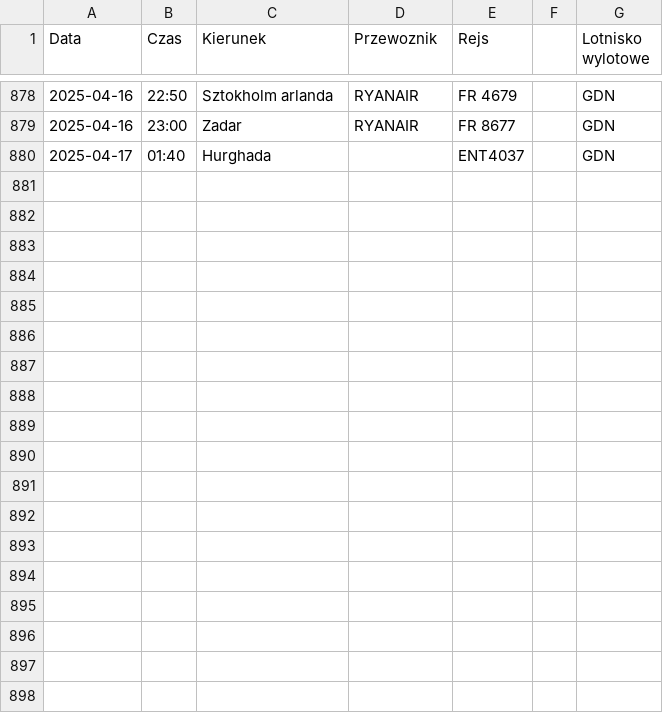
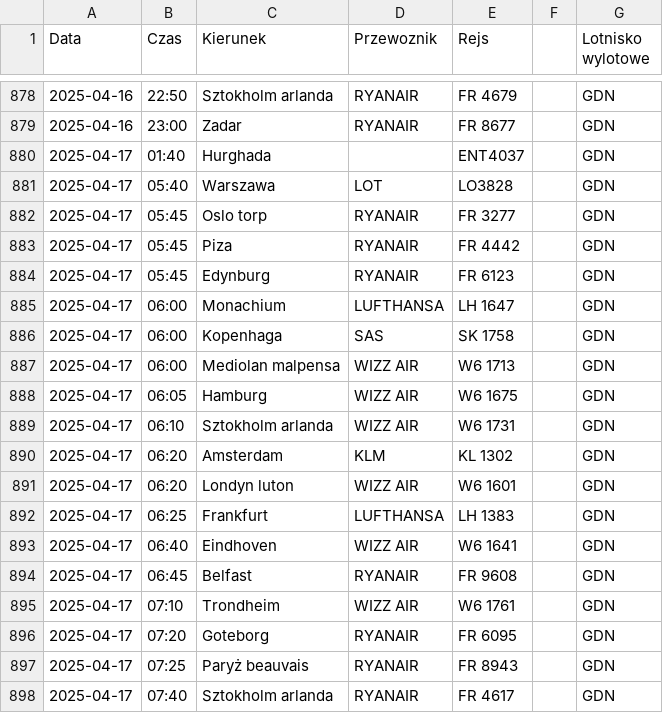
Before and after one commit to dariazielinska/departures-scraper, a CSV file: scraper/scraper_output/tabela_odlotow_GDN.csv, drawn as a sheet; only a part is shown, gaps mark what is left out.

Commit message:
DS-32 Add function to scrap POZ

```diff
--- a/scraper/scraper_output/tabela_odlotow_GDN.csv
+++ b/scraper/scraper_output/tabela_odlotow_GDN.csv
@@ -880 +880,19 @@ Data;Czas;Kierunek;Przewoznik;Rejs;;Lotnisko wylotowe
 2025-04-17;01:40;Hurghada;;ENT4037;;"GDN"
+2025-04-17;05:40;Warszawa;LOT;LO3828;;"GDN"
+2025-04-17;05:45;Oslo torp;RYANAIR;FR 3277;;"GDN"
+2025-04-17;05:45;Piza;RYANAIR;FR 4442;;"GDN"
+2025-04-17;05:45;Edynburg;RYANAIR;FR 6123;;"GDN"
+2025-04-17;06:00;Monachium;LUFTHANSA;LH 1647;;"GDN"
+2025-04-17;06:00;Kopenhaga;SAS;SK 1758;;"GDN"
+2025-04-17;06:00;Mediolan malpensa;WIZZ AIR;W6 1713;;"GDN"
+2025-04-17;06:05;Hamburg;WIZZ AIR;W6 1675;;"GDN"
+2025-04-17;06:10;Sztokholm arlanda;WIZZ AIR;W6 1731;;"GDN"
+2025-04-17;06:20;Amsterdam;KLM;KL 1302;;"GDN"
+2025-04-17;06:20;Londyn luton;WIZZ AIR;W6 1601;;"GDN"
+2025-04-17;06:25;Frankfurt;LUFTHANSA;LH 1383;;"GDN"
+2025-04-17;06:40;Eindhoven;WIZZ AIR;W6 1641;;"GDN"
+2025-04-17;06:45;Belfast;RYANAIR;FR 9608;;"GDN"
+2025-04-17;07:10;Trondheim;WIZZ AIR;W6 1761;;"GDN"
+2025-04-17;07:20;Goteborg;RYANAIR;FR 6095;;"GDN"
+2025-04-17;07:25;Paryż beauvais;RYANAIR;FR 8943;;"GDN"
+2025-04-17;07:40;Sztokholm arlanda;RYANAIR;FR 4617;;"GDN"
```
Also changed, not shown: scraper/scraper_output/tabela_odlotow_KTW.csv, scraper/scraper_output/tabela_odlotow_RZE.csv, 4 other files.
